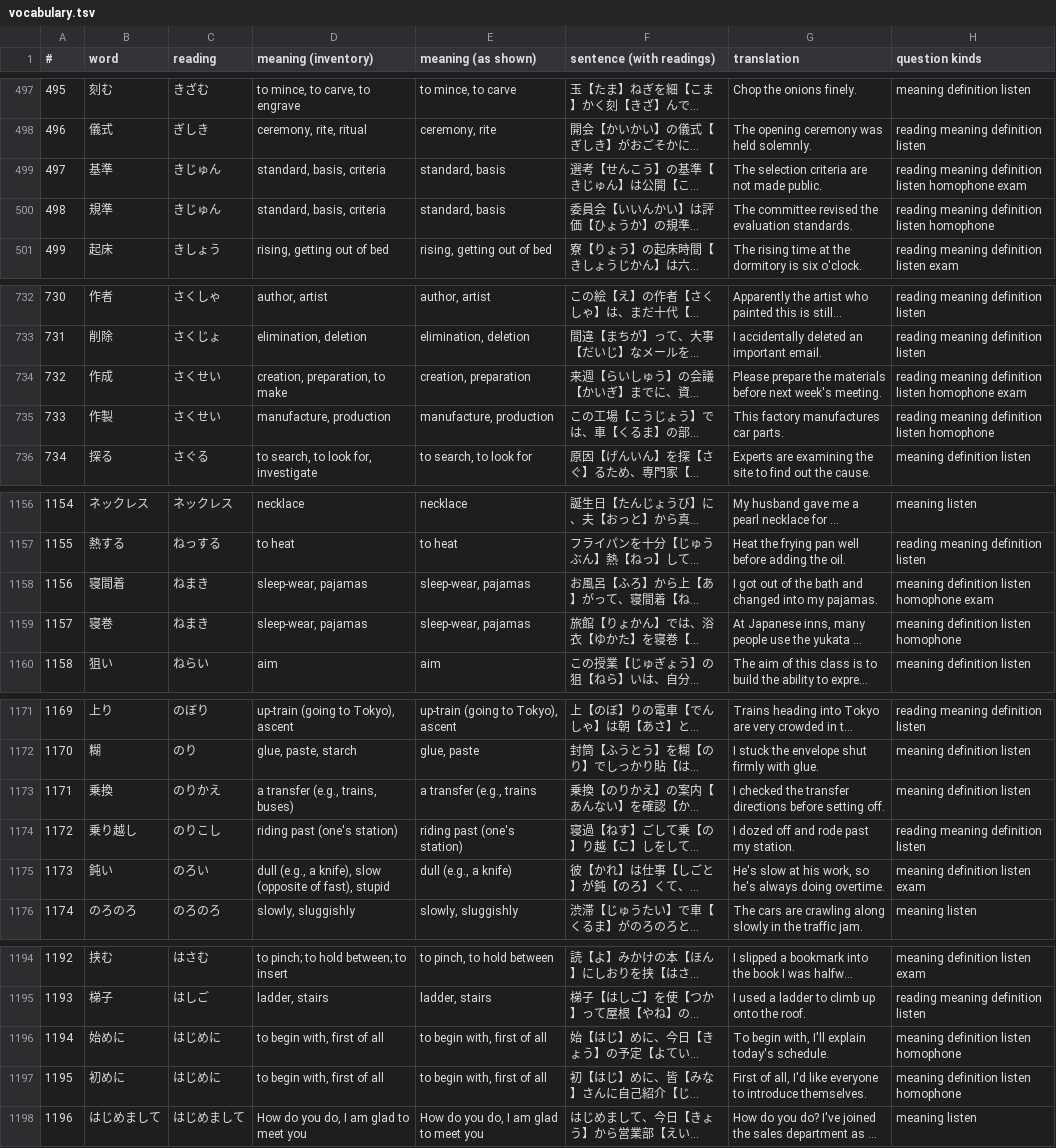
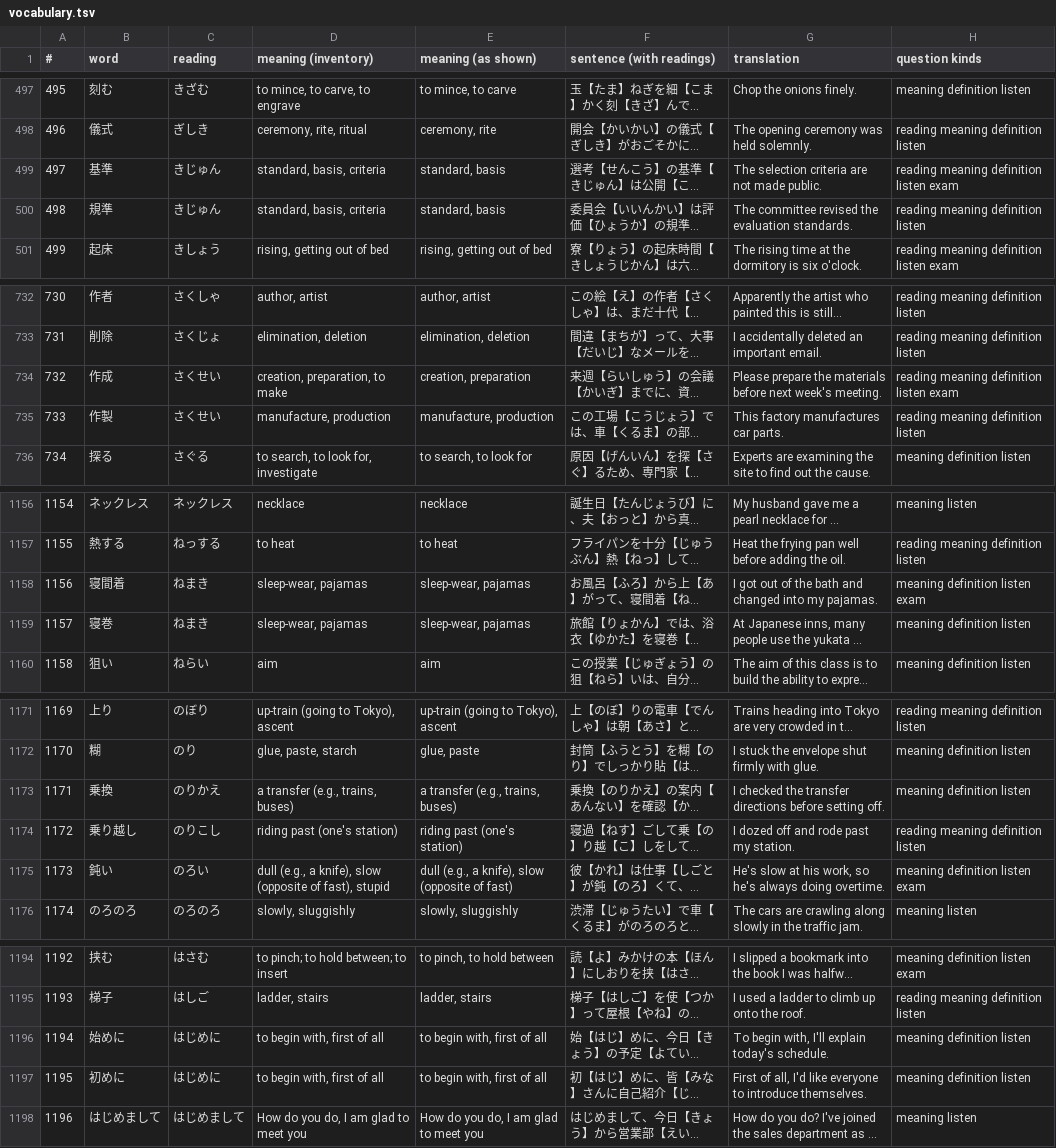
Before and after one commit to KakkoiDev/jp-echo, a TSV file: audit/quick-round/data/vocabulary.tsv, drawn as a sheet; only a part is shown, gaps mark what is left out; long unchanged cells end in …; the diff covers the shown part only; the diff names each change by its address in the sheet, - before the commit and + after, or states it on an @@ line.

```diff
--- a/audit/quick-round/data/vocabulary.tsv
+++ b/audit/quick-round/data/vocabulary.tsv
-H499 (question kinds): reading meaning definition listen homophone exam
+H499 (question kinds): reading meaning definition listen exam
-H500 (question kinds): reading meaning definition listen homophone
+H500 (question kinds): reading meaning definition listen
-H734 (question kinds): reading meaning definition listen homophone exam
+H734 (question kinds): reading meaning definition listen exam
-H735 (question kinds): reading meaning definition listen homophone
+H735 (question kinds): reading meaning definition listen
-H1158 (question kinds): meaning definition listen homophone exam
+H1158 (question kinds): meaning definition listen exam
-H1159 (question kinds): meaning definition listen homophone
+H1159 (question kinds): meaning definition listen
-E1173 (meaning (as shown)): a transfer (e.g., trains
+E1173 (meaning (as shown)): a transfer (e.g., trains, buses)
-E1175 (meaning (as shown)): dull (e.g., a knife)
+E1175 (meaning (as shown)): dull (e.g., a knife), slow (opposite of fast)
-H1196:H1197 (question kinds): meaning definition listen homophone
+H1196:H1197 (question kinds): meaning definition listen
```
Also changed, not shown: 41 edited cells elsewhere in this file, audit/quick-round/data/connectives.tsv, audit/quick-round/data/readings.tsv, 21 other files.
